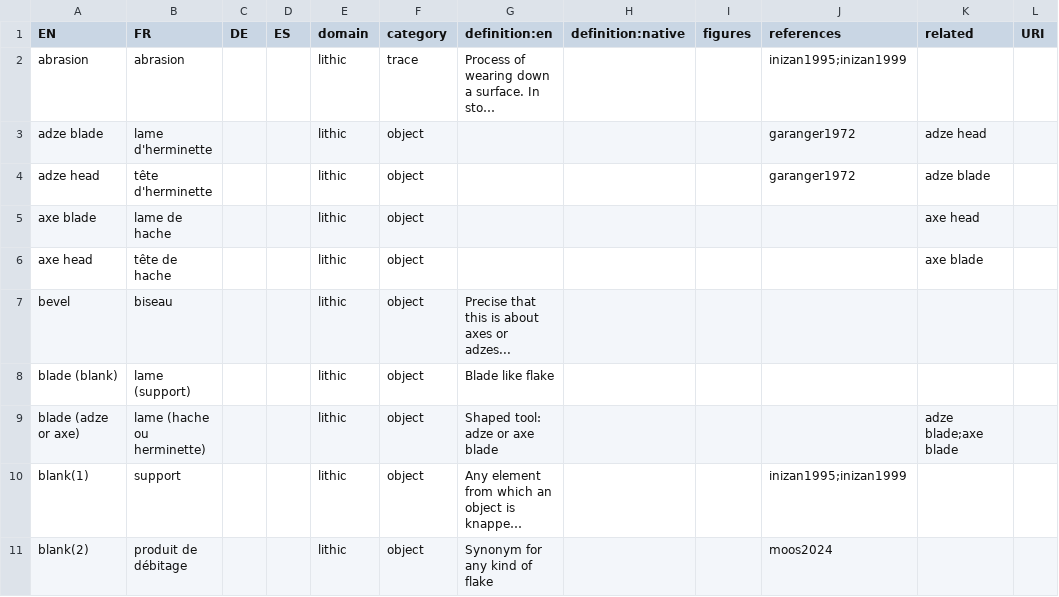
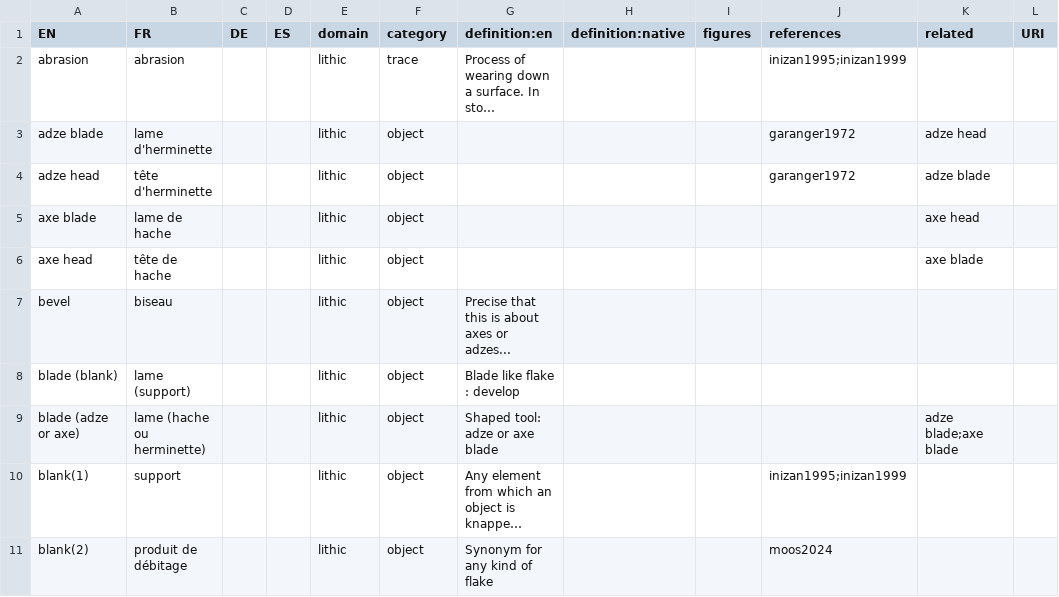
Before and after one commit to tupuni/lexicon, a CSV file: lexicon.csv, drawn as a sheet; only a part is shown; long unchanged cells end in …; the diff names each change by its address in the sheet, - before the commit and + after, or states it on an @@ line.

Commit message:
modif definition:en blade (blank)

```diff
--- a/lexicon.csv
+++ b/lexicon.csv
-G8 (definition:en): Blade like flake
+G8 (definition:en): Blade like flake : develop
```
